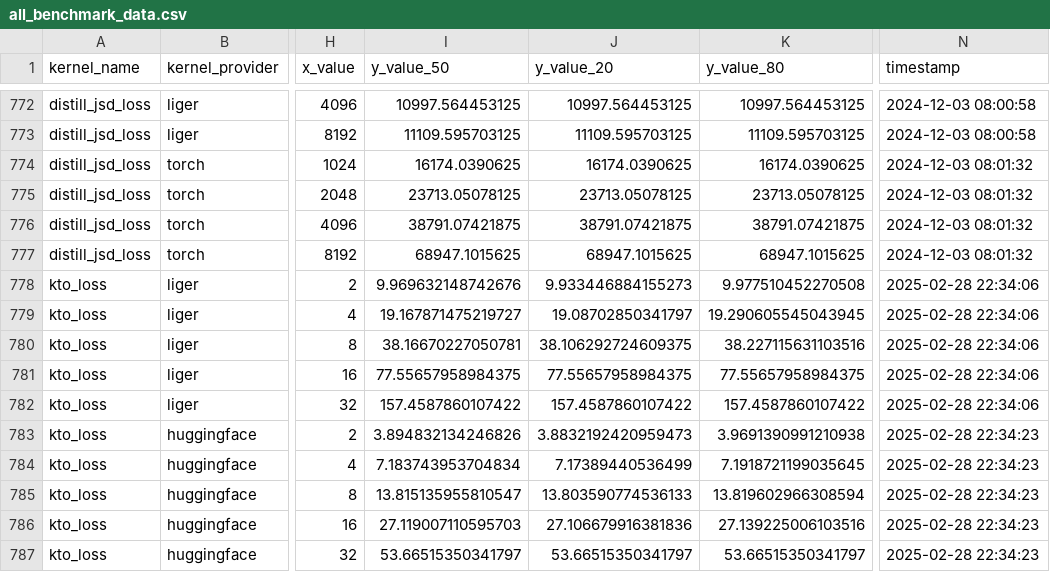
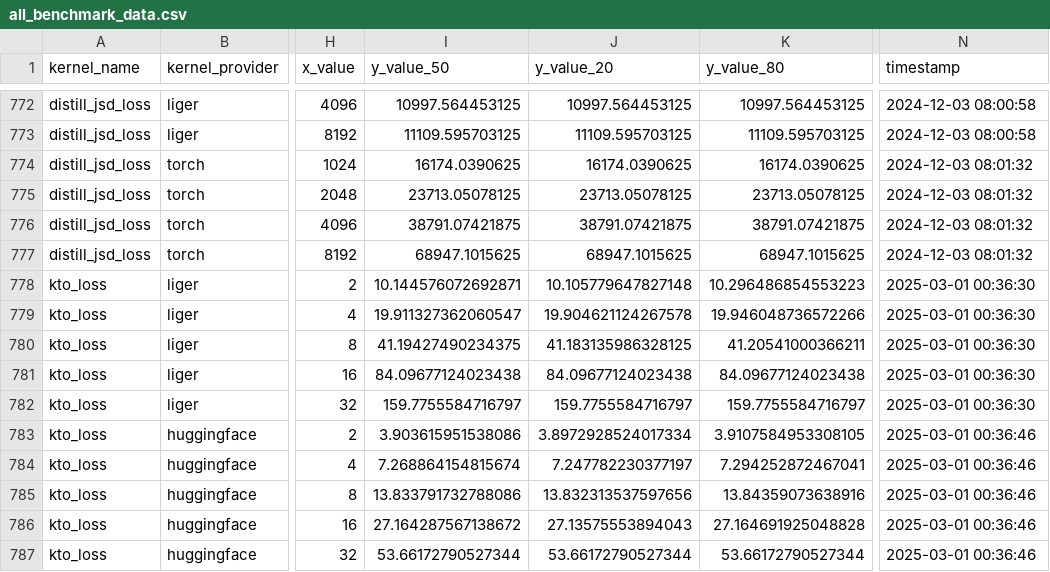
Before and after one commit to linkedin/Liger-Kernel, a CSV file: benchmark/data/all_benchmark_data.csv, drawn as a sheet; only a part is shown, gaps mark what is left out; the diff covers the shown part only; the diff names each change by its address in the sheet, - before the commit and + after, or states it on an @@ line.

Commit message:
Use summed metrics

```diff
--- a/benchmark/data/all_benchmark_data.csv
+++ b/benchmark/data/all_benchmark_data.csv
-I778 (y_value_50): 9.969632148742676
+I778 (y_value_50): 10.144576072692871
-J778 (y_value_20): 9.933446884155273
+J778 (y_value_20): 10.105779647827148
-K778 (y_value_80): 9.977510452270508
+K778 (y_value_80): 10.296486854553223
-N778:N782 (timestamp): 2025-02-28 22:34:06
+N778:N782 (timestamp): 2025-03-01 00:36:30
-I779 (y_value_50): 19.167871475219727
+I779 (y_value_50): 19.911327362060547
-J779 (y_value_20): 19.08702850341797
+J779 (y_value_20): 19.904621124267578
-K779 (y_value_80): 19.290605545043945
+K779 (y_value_80): 19.946048736572266
-I780 (y_value_50): 38.16670227050781
+I780 (y_value_50): 41.19427490234375
-J780 (y_value_20): 38.106292724609375
+J780 (y_value_20): 41.183135986328125
-K780 (y_value_80): 38.227115631103516
+K780 (y_value_80): 41.20541000366211
-I781 (y_value_50): 77.55657958984375
+I781 (y_value_50): 84.09677124023438
-J781 (y_value_20): 77.55657958984375
+J781 (y_value_20): 84.09677124023438
-K781 (y_value_80): 77.55657958984375
+K781 (y_value_80): 84.09677124023438
-I782 (y_value_50): 157.4587860107422
+I782 (y_value_50): 159.7755584716797
-J782 (y_value_20): 157.4587860107422
+J782 (y_value_20): 159.7755584716797
-K782 (y_value_80): 157.4587860107422
+K782 (y_value_80): 159.7755584716797
-I783 (y_value_50): 3.894832134246826
+I783 (y_value_50): 3.903615951538086
-J783 (y_value_20): 3.8832192420959473
+J783 (y_value_20): 3.8972928524017334
-K783 (y_value_80): 3.9691390991210938
+K783 (y_value_80): 3.9107584953308105
-N783:N787 (timestamp): 2025-02-28 22:34:23
+N783:N787 (timestamp): 2025-03-01 00:36:46
-I784 (y_value_50): 7.183743953704834
+I784 (y_value_50): 7.268864154815674
-J784 (y_value_20): 7.17389440536499
+J784 (y_value_20): 7.247782230377197
-K784 (y_value_80): 7.1918721199035645
+K784 (y_value_80): 7.294252872467041
-I785 (y_value_50): 13.815135955810547
+I785 (y_value_50): 13.833791732788086
-J785 (y_value_20): 13.803590774536133
+J785 (y_value_20): 13.832313537597656
-K785 (y_value_80): 13.819602966308594
+K785 (y_value_80): 13.84359073638916
-I786 (y_value_50): 27.119007110595703
+I786 (y_value_50): 27.164287567138672
-J786 (y_value_20): 27.106679916381836
+J786 (y_value_20): 27.13575553894043
-K786 (y_value_80): 27.139225006103516
+K786 (y_value_80): 27.164691925048828
-I787 (y_value_50): 53.66515350341797
+I787 (y_value_50): 53.66172790527344
-J787 (y_value_20): 53.66515350341797
+J787 (y_value_20): 53.66172790527344
-K787 (y_value_80): 53.66515350341797
+K787 (y_value_80): 53.66172790527344
```
Also changed, not shown: 65 edited cells elsewhere in this file.
